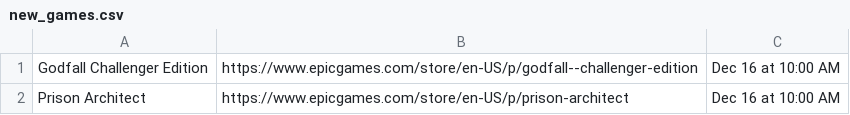
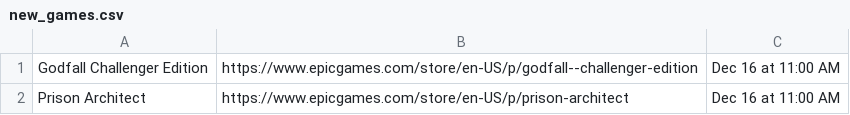
Before and after one commit to behnambm/auto-update-epicgames, a CSV file: new_games.csv, drawn as a sheet.

Commit message:
Automatically updated using GitHub Actions

```diff
--- a/new_games.csv
+++ b/new_games.csv
@@ -1,2 +1,2 @@
-Godfall Challenger Edition,https://www.epicgames.com/store/en-US/p/godfall--challenger-edition,Dec 16 at 10:00 AM
-Prison Architect,https://www.epicgames.com/store/en-US/p/prison-architect,Dec 16 at 10:00 AM
+Godfall Challenger Edition,https://www.epicgames.com/store/en-US/p/godfall--challenger-edition,Dec 16 at 11:00 AM
+Prison Architect,https://www.epicgames.com/store/en-US/p/prison-architect,Dec 16 at 11:00 AM
```
